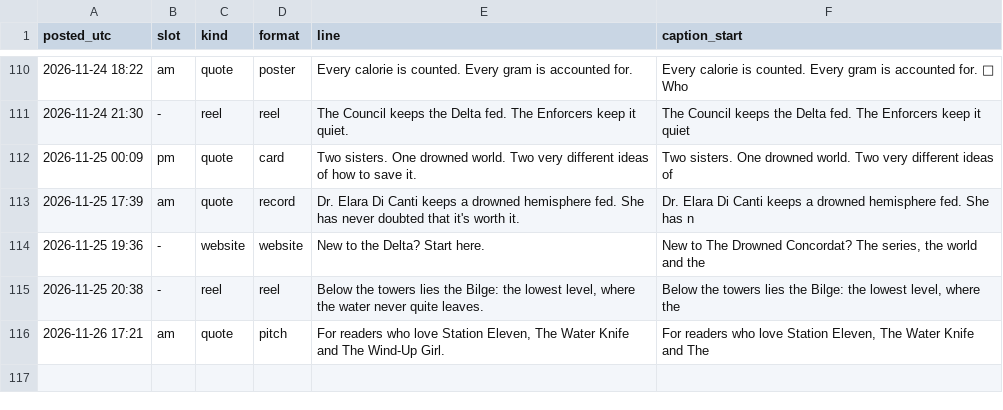
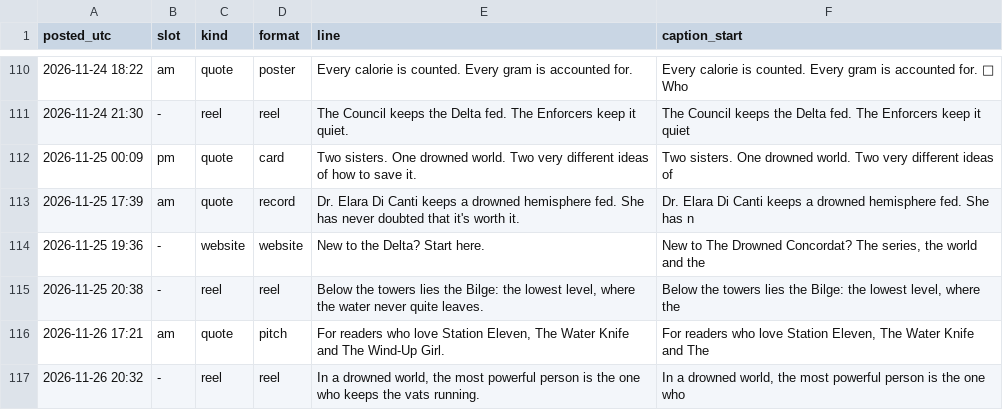
Before and after one commit to somhairlemaccormick-collab/The-Drowned-Concordat-Promo, a CSV file: log/posts.csv, drawn as a sheet; only a part is shown, gaps mark what is left out.

```diff
--- a/log/posts.csv
+++ b/log/posts.csv
@@ -116 +116,2 @@ posted_utc,slot,kind,format,line,caption_start
 2026-11-26 17:21,am,quote,pitch,"For readers who love Station Eleven, The Water Knife and The Wind-Up Girl.","For readers who love Station Eleven, The Water Knife and The"
+2026-11-26 20:32,-,reel,reel,"In a drowned world, the most powerful person is the one who keeps the vats running.","In a drowned world, the most powerful person is the one who "
```
Also changed, not shown: 2 other files.
